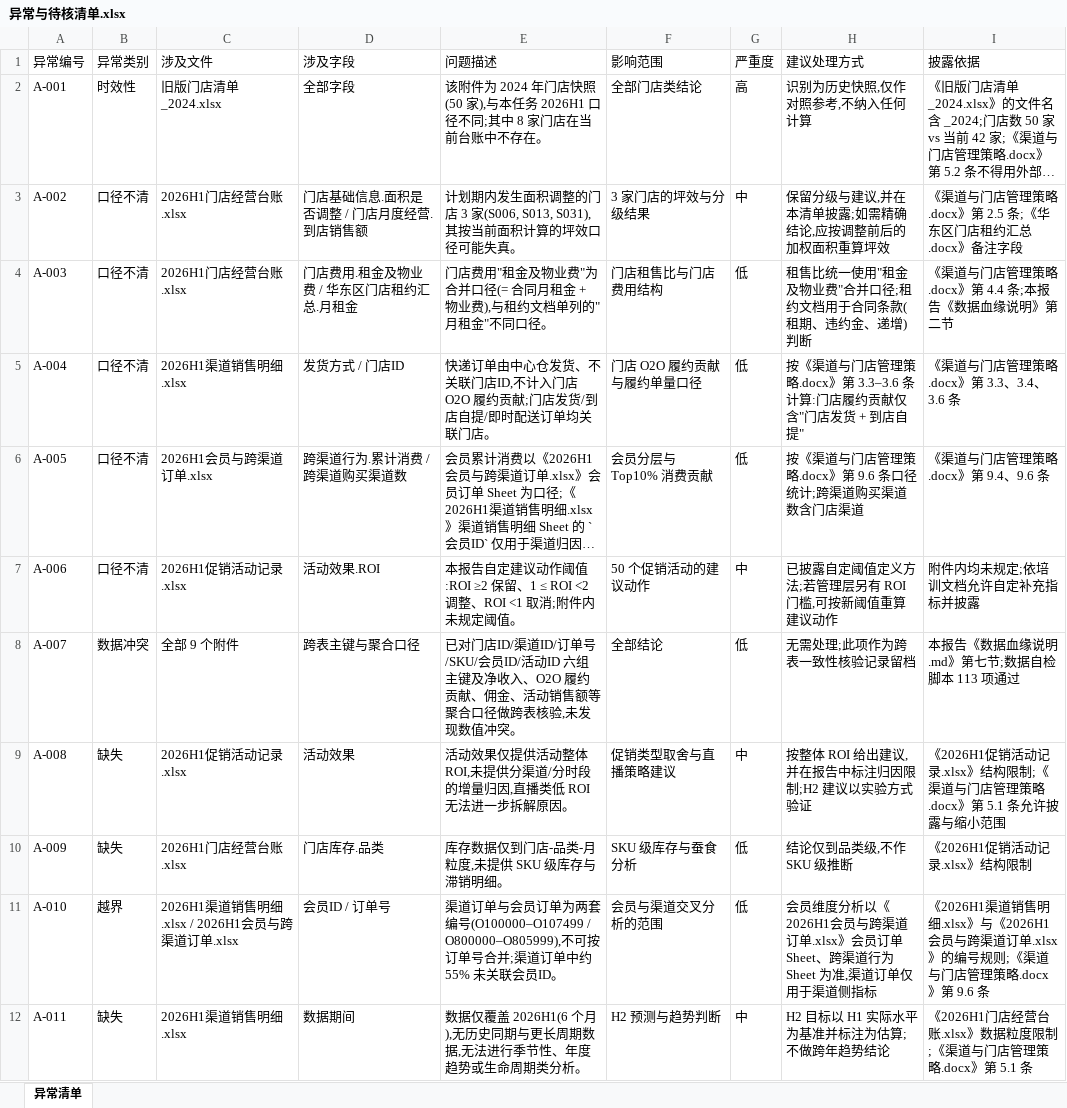
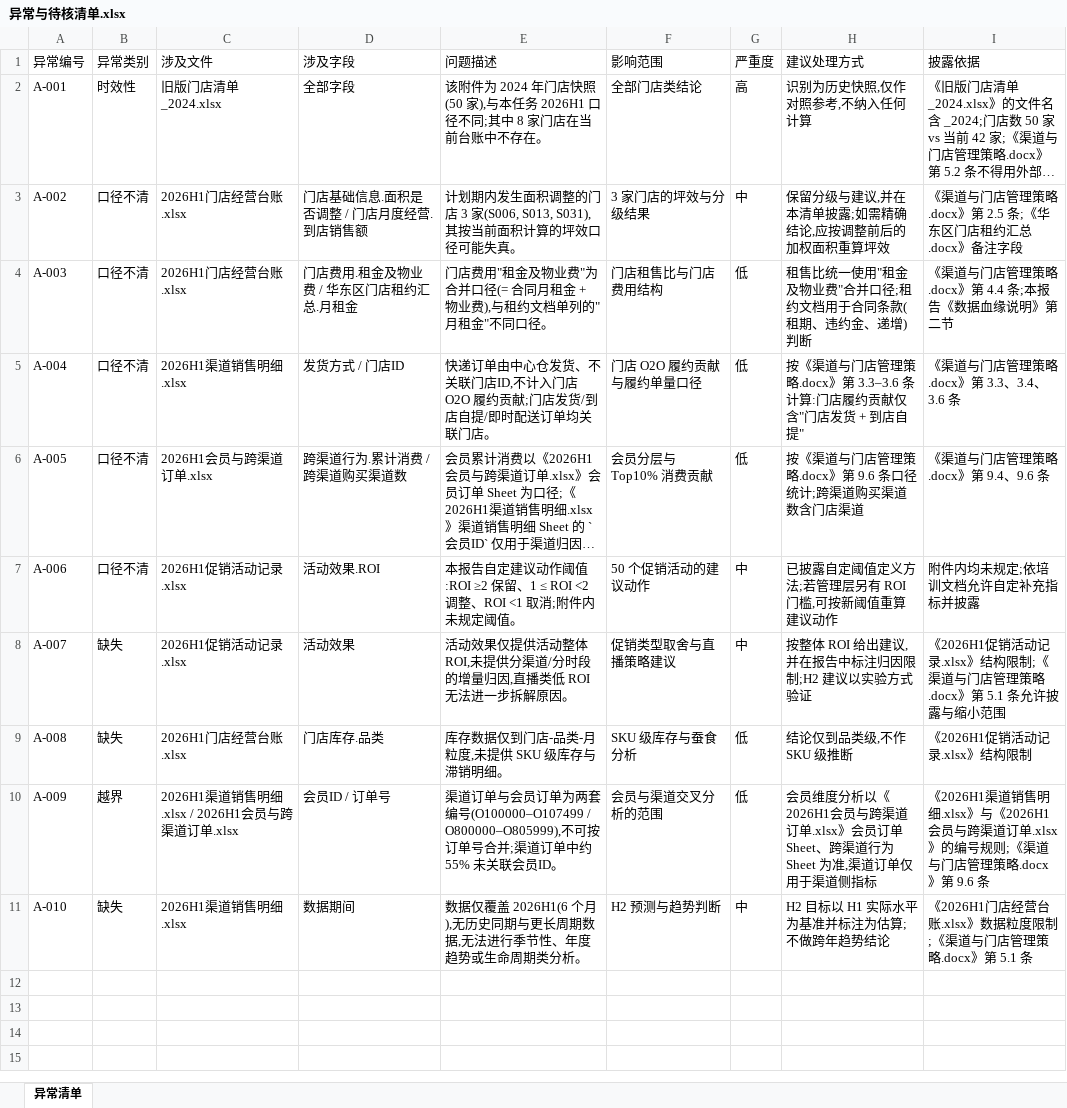
Before and after one commit to alvinazm/magnet-test1, an Excel workbook: output/异常与待核清单.xlsx, sheet 异常清单, drawn as a sheet; long unchanged cells end in …; values as stored, in another font and other column widths than the file's, no borders; removed rows and columns are numbered as before the commit, all else as after; the diff names each change by its address in the sheet, - before the commit and + after, or states it on an @@ line.

Commit message:
移除异常清单核验记录 A-007(并入血缘说明第七节)并更新版本标注
一、异常清单
- 删除 A-007「跨表主键与聚合口径已核验、未发现数值冲突」:该条属"核验通过记录"而非异常,
  且其"订单号跨表核验"的表述与 A-009(渠道订单与会员订单为两套编号、不可合并)自相矛盾
- 清单 11 → 10 条,编号重排为连续的 A-001…A-010;该条内容移入血缘说明第七节

二、数据血缘说明
- 第七节新增「7.1 跨表主键与聚合口径核验记录」:
  · 主键表 7 行,明确 订单号 仅限《2026H1渠道销售明细.xlsx》内部、
    会员订单号 仅限《2026H1会员与跨渠道订单.xlsx》内部,两者不可跨表合并(见异常清单 A-009)
  · 聚合口径表 4 行(净收入 / 门店 O2O 履约贡献 / 佣金与技服 / 活动销售额,后者勾稽比 1.0000)
  · 边界声明:可核验范围内无冲突,不可核验部分按"两套编号体系"披露、不作为冲突处理
- 版本标注更新:num.py v3.1 → v3.2;自检项数 113 → L1–L4 共 129 项 + L5 共 15 条探针

三、引用规范
- 生成文本中 8 处裸写"异常清单"改为规范全名《异常与待核清单.xlsx》(Sheet 名保持"异常清单"不变)

机审:validate_all 六项全绿;血缘机审 53 个数字无"精确匹配值不相等";严格模式退出码 0

```diff
--- a/output/异常与待核清单.xlsx (sheet 异常清单)
+++ b/output/异常与待核清单.xlsx (sheet 异常清单)
-row 8: A-007 | 数据冲突 | 全部 9 个附件 | 跨表主键与聚合口径 | 已对门店ID/渠道ID/订单号/SKU/会员ID/活动ID 六组主键及净收入、O2O 履约贡献、佣金、活动销售额等聚合口径做跨表核验,未发现数值冲突。 | 全部结论 | 低 | 无需处理;此项作为跨表一致性核验记录留档 | 本报告《数据血缘说明.md》第七节;数据自检脚本 113 项通过
-A8 (异常编号): A-008
+A8 (异常编号): A-007
-A9 (异常编号): A-009
+A9 (异常编号): A-008
-A10 (异常编号): A-010
+A10 (异常编号): A-009
-A11 (异常编号): A-011
+A11 (异常编号): A-010
```
Also changed, not shown: output/促销组合优化建议.xlsx, output/渠道资源再配置建议.xlsx, 4 other files.
